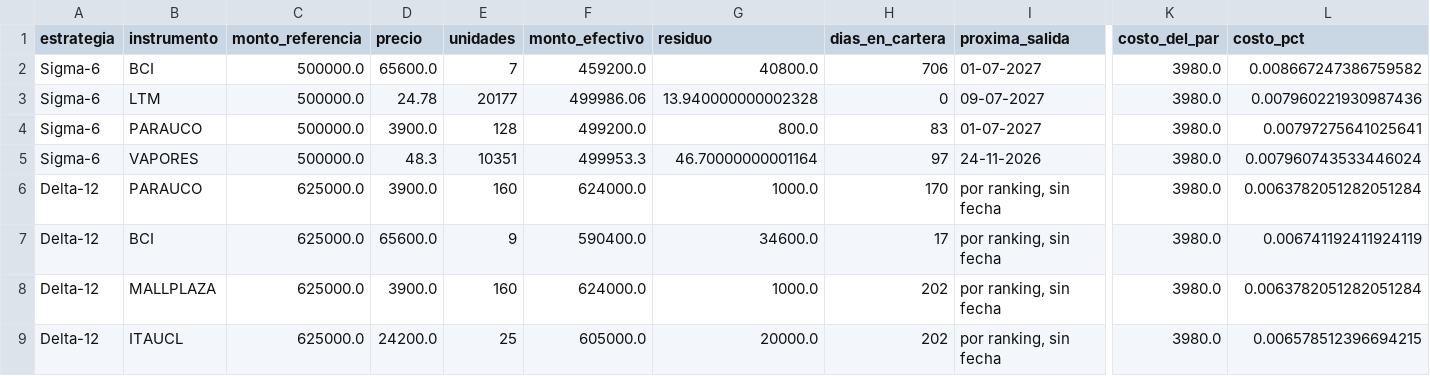
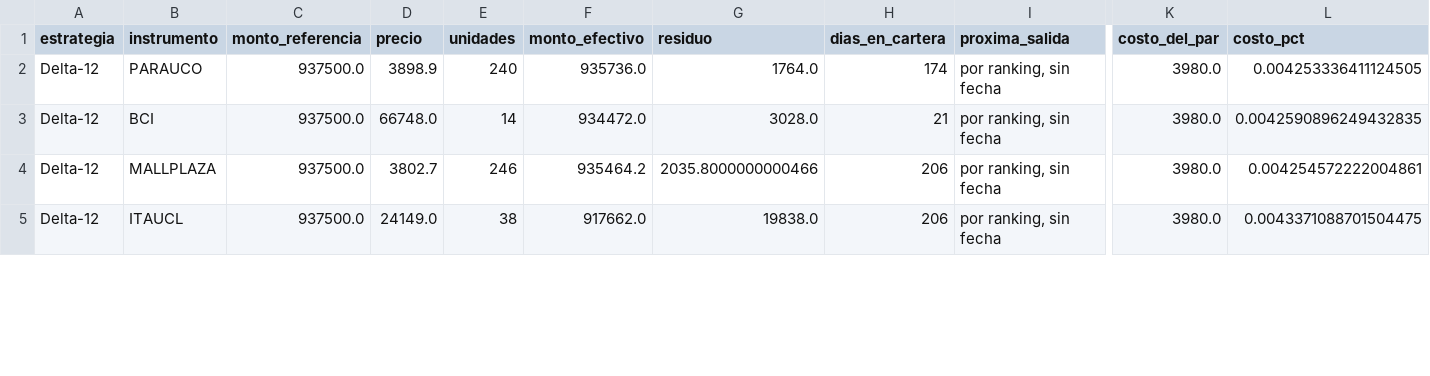
Before and after one commit to rodrigoaguirrediaz6644/alphadata-beta, a CSV file: data/cartera_de_ingreso.csv, drawn as a sheet; only a part is shown, gaps mark what is left out; removed rows and columns are numbered as before the commit, all else as after; rows hold the shown columns only; the diff covers the shown part only; the diff names each change by its address in the sheet, - before the commit and + after, or states it on an @@ line.

```diff
--- a/data/cartera_de_ingreso.csv
+++ b/data/cartera_de_ingreso.csv
-row 2: Sigma-6 | BCI | 500000.0 | 65600.0 | 7 | 459200.0 | 40800.0 | 706 | 01-07-2027 | 3980.0 | 0.008667247386759582
-row 3: Sigma-6 | LTM | 500000.0 | 24.78 | 20177 | 499986.06 | 13.940000000002328 | 0 | 09-07-2027 | 3980.0 | 0.007960221930987436
-row 4: Sigma-6 | PARAUCO | 500000.0 | 3900.0 | 128 | 499200.0 | 800.0 | 83 | 01-07-2027 | 3980.0 | 0.00797275641025641
-row 5: Sigma-6 | VAPORES | 500000.0 | 48.3 | 10351 | 499953.3 | 46.70000000001164 | 97 | 24-11-2026 | 3980.0 | 0.007960743533446024
-C2:C5 (monto_referencia): 625000.0
+C2:C5 (monto_referencia): 937500.0
-D2 (precio): 3900.0
+D2 (precio): 3898.9
-E2 (unidades): 160
+E2 (unidades): 240
-F2 (monto_efectivo): 624000.0
+F2 (monto_efectivo): 935736.0
-G2 (residuo): 1000.0
+G2 (residuo): 1764.0
-H2 (dias_en_cartera): 170
+H2 (dias_en_cartera): 174
-L2 (costo_pct): 0.0063782051282051284
+L2 (costo_pct): 0.004253336411124505
-D3 (precio): 65600.0
+D3 (precio): 66748.0
-E3 (unidades): 9
+E3 (unidades): 14
-F3 (monto_efectivo): 590400.0
+F3 (monto_efectivo): 934472.0
-G3 (residuo): 34600.0
+G3 (residuo): 3028.0
-H3 (dias_en_cartera): 17
+H3 (dias_en_cartera): 21
-L3 (costo_pct): 0.006741192411924119
+L3 (costo_pct): 0.0042590896249432835
-D4 (precio): 3900.0
+D4 (precio): 3802.7
-E4 (unidades): 160
+E4 (unidades): 246
-F4 (monto_efectivo): 624000.0
+F4 (monto_efectivo): 935464.2
-G4 (residuo): 1000.0
+G4 (residuo): 2035.8000000000466
-H4:H5 (dias_en_cartera): 202
+H4:H5 (dias_en_cartera): 206
-L4 (costo_pct): 0.0063782051282051284
+L4 (costo_pct): 0.004254572222004861
-D5 (precio): 24200.0
+D5 (precio): 24149.0
-E5 (unidades): 25
+E5 (unidades): 38
-F5 (monto_efectivo): 605000.0
+F5 (monto_efectivo): 917662.0
-G5 (residuo): 20000.0
+G5 (residuo): 19838.0
-L5 (costo_pct): 0.006578512396694215
+L5 (costo_pct): 0.0043371088701504475
```
Also changed, not shown: 75 edited cells elsewhere in this file, data/audit_sigma6.csv, data/libro_posiciones.csv, 26 other files.
